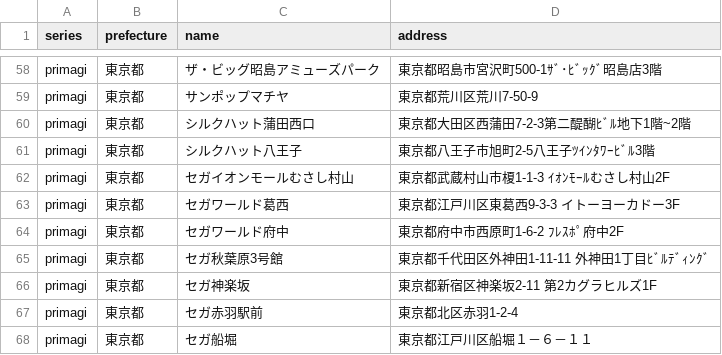
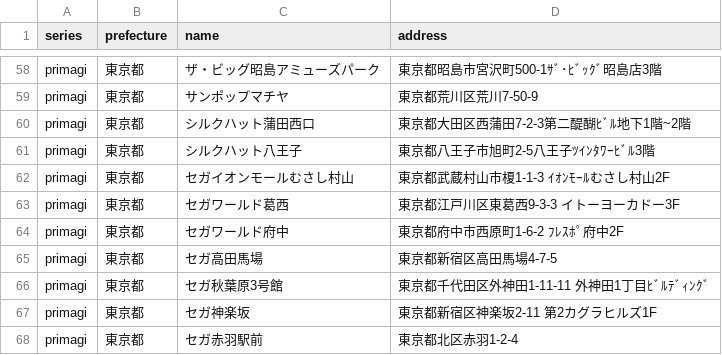
Before and after one commit to prickathon/prismdb, a CSV file: _data/shop/primagi_東京都.csv, drawn as a sheet; only a part is shown, gaps mark what is left out; the shorter side is filled out with more unchanged rows; the diff names each change by its address in the sheet, - before the commit and + after, or states it on an @@ line.

```diff
--- a/_data/shop/primagi_東京都.csv
+++ b/_data/shop/primagi_東京都.csv
+row 65: primagi | 東京都 | セガ高田馬場 | 東京都新宿区高田馬場4-7-5
```
Also changed, not shown: _data/shop/primagi_広島県.csv.
